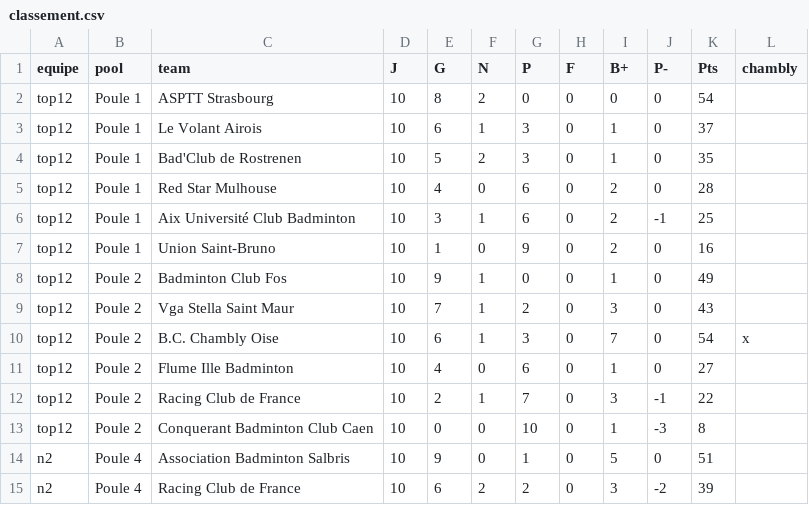
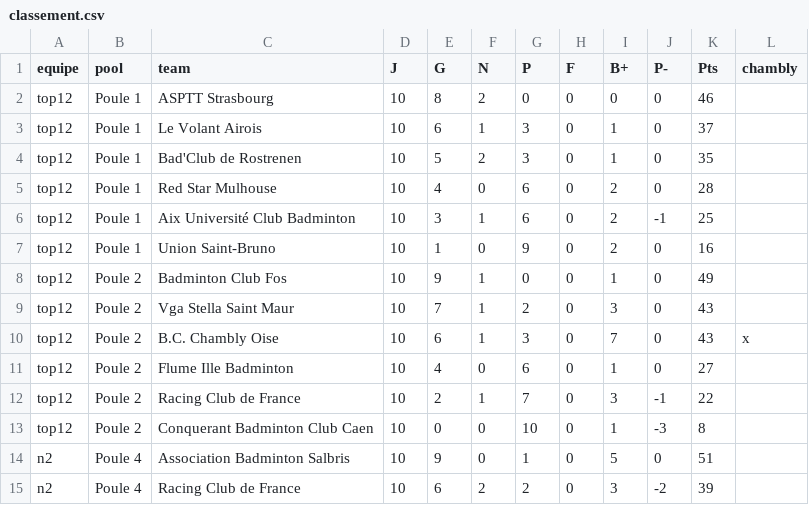
Before and after one commit to theomeurr/ChamblyBad, a CSV file: data/classement.csv, drawn as a sheet; only a part is shown.

```diff
--- a/data/classement.csv
+++ b/data/classement.csv
@@ -1,3 +1,3 @@
 equipe,pool,team,J,G,N,P,F,B+,P-,Pts,chambly
-top12,Poule 1,ASPTT Strasbourg,10,8,2,0,0,0,0,54,
+top12,Poule 1,ASPTT Strasbourg,10,8,2,0,0,0,0,46,
 top12,Poule 1,Le Volant Airois,10,6,1,3,0,1,0,37,
@@ -9,3 +9,3 @@ top12,Poule 2,Badminton Club Fos,10,9,1,0,0,1,0,49,
 top12,Poule 2,Vga Stella Saint Maur,10,7,1,2,0,3,0,43,
-top12,Poule 2,B.C. Chambly Oise,10,6,1,3,0,7,0,54,x
+top12,Poule 2,B.C. Chambly Oise,10,6,1,3,0,7,0,43,x
 top12,Poule 2,Flume Ille Badminton,10,4,0,6,0,1,0,27,
```
Also changed, not shown: 14 other files.
